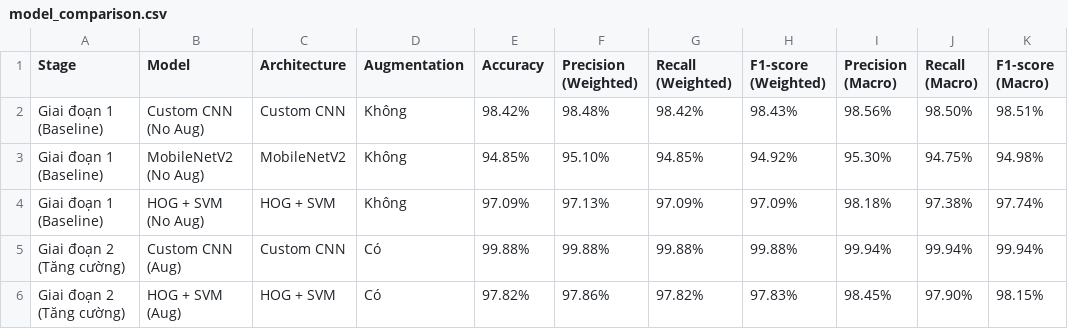
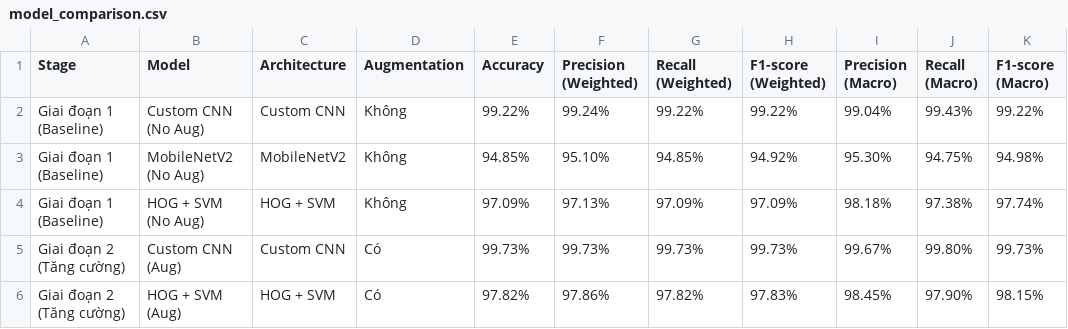
Before and after one commit to dachichi111104-ui/traffic_sign, a CSV file: results/model_comparison.csv, drawn as a sheet.

```diff
--- a/results/model_comparison.csv
+++ b/results/model_comparison.csv
@@ -1,6 +1,6 @@
 Stage,Model,Architecture,Augmentation,Accuracy,Precision (Weighted),Recall (Weighted),F1-score (Weighted),Precision (Macro),Recall (Macro),F1-score (Macro)
-Giai đoạn 1 (Baseline),Custom CNN (No Aug),Custom CNN,Không,98.42%,98.48%,98.42%,98.43%,98.56%,98.50%,98.51%
+Giai đoạn 1 (Baseline),Custom CNN (No Aug),Custom CNN,Không,99.22%,99.24%,99.22%,99.22%,99.04%,99.43%,99.22%
 Giai đoạn 1 (Baseline),MobileNetV2 (No Aug),MobileNetV2,Không,94.85%,95.10%,94.85%,94.92%,95.30%,94.75%,94.98%
 Giai đoạn 1 (Baseline),HOG + SVM (No Aug),HOG + SVM,Không,97.09%,97.13%,97.09%,97.09%,98.18%,97.38%,97.74%
-Giai đoạn 2 (Tăng cường),Custom CNN (Aug),Custom CNN,Có,99.88%,99.88%,99.88%,99.88%,99.94%,99.94%,99.94%
+Giai đoạn 2 (Tăng cường),Custom CNN (Aug),Custom CNN,Có,99.73%,99.73%,99.73%,99.73%,99.67%,99.80%,99.73%
 Giai đoạn 2 (Tăng cường),HOG + SVM (Aug),HOG + SVM,Có,97.82%,97.86%,97.82%,97.83%,98.45%,97.90%,98.15%
```
Also changed, not shown: 35 other files.
